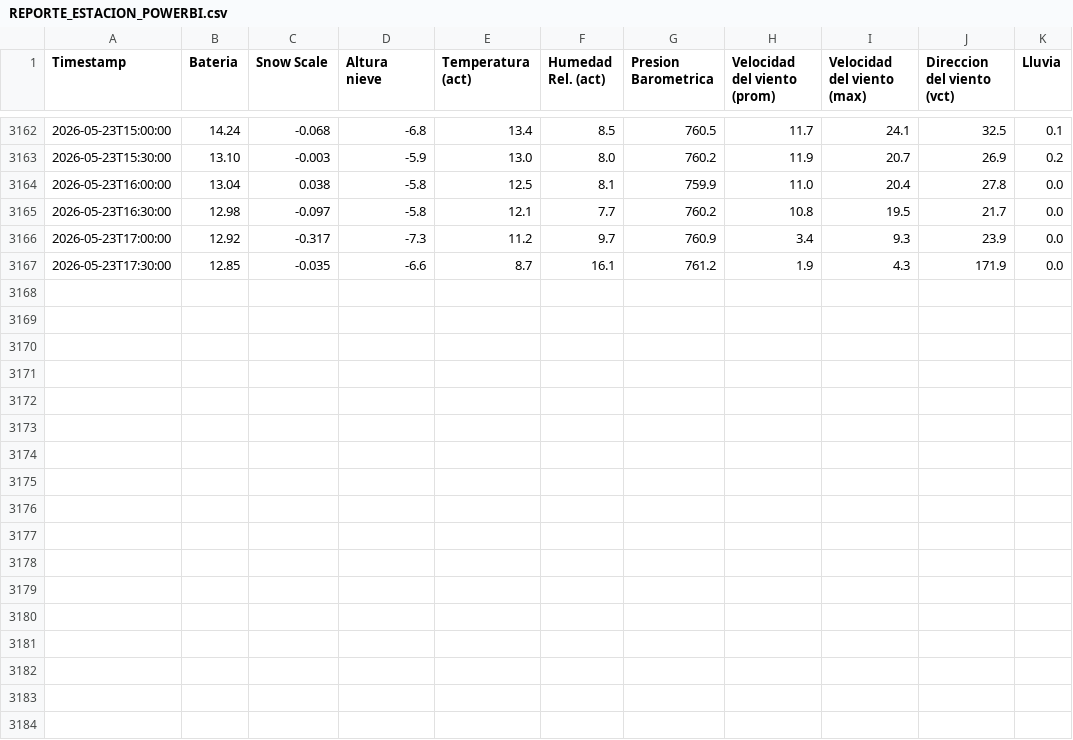
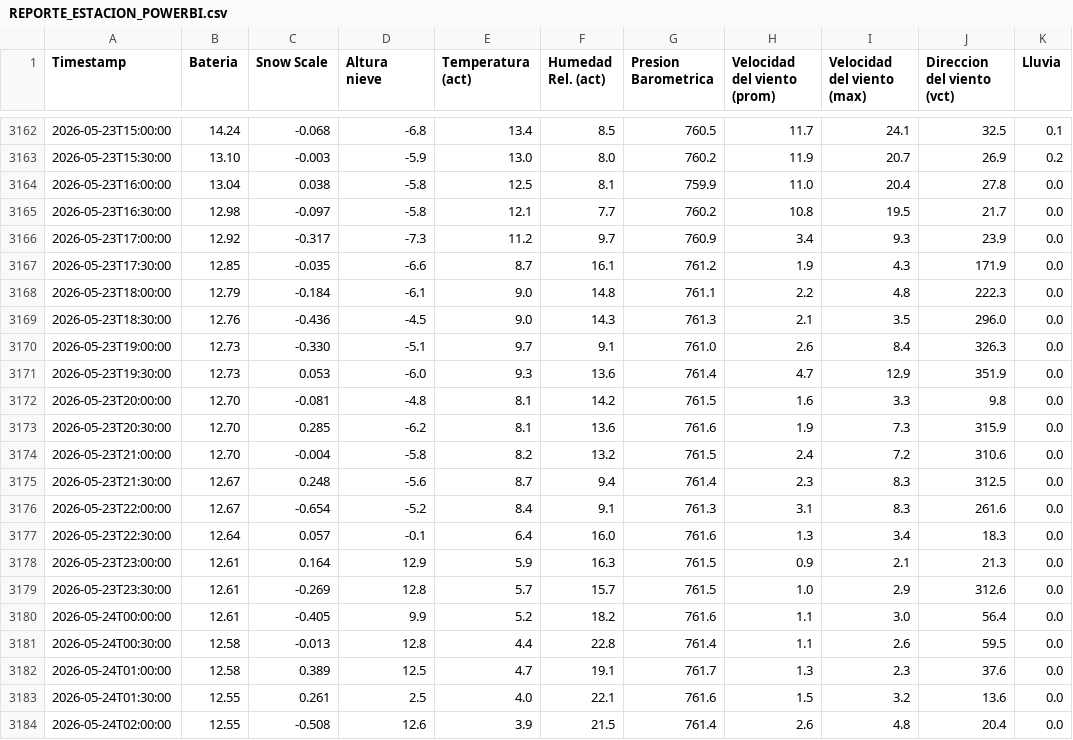
Before and after one commit to Oper296/estacion_meteorologica, a CSV file: REPORTE_ESTACION_POWERBI.csv, drawn as a sheet; only a part is shown, gaps mark what is left out.

Commit message:
Auto-update HSA PRO 2026-05-24 02:26

```diff
--- a/REPORTE_ESTACION_POWERBI.csv
+++ b/REPORTE_ESTACION_POWERBI.csv
@@ -3167 +3167,18 @@ Timestamp,Bateria,Snow Scale,Altura nieve,Temperatura (act),Humedad Rel. (act),P
 2026-05-23T17:30:00,12.85,-0.035,-6.6,8.7,16.1,761.2,1.9,4.3,171.9,0.0
+2026-05-23T18:00:00,12.79,-0.184,-6.1,9.0,14.8,761.1,2.2,4.8,222.3,0.0
+2026-05-23T18:30:00,12.76,-0.436,-4.5,9.0,14.3,761.3,2.1,3.5,296.0,0.0
+2026-05-23T19:00:00,12.73,-0.330,-5.1,9.7,9.1,761.0,2.6,8.4,326.3,0.0
+2026-05-23T19:30:00,12.73,0.053,-6.0,9.3,13.6,761.4,4.7,12.9,351.9,0.0
+2026-05-23T20:00:00,12.70,-0.081,-4.8,8.1,14.2,761.5,1.6,3.3,9.8,0.0
+2026-05-23T20:30:00,12.70,0.285,-6.2,8.1,13.6,761.6,1.9,7.3,315.9,0.0
+2026-05-23T21:00:00,12.70,-0.004,-5.8,8.2,13.2,761.5,2.4,7.2,310.6,0.0
+2026-05-23T21:30:00,12.67,0.248,-5.6,8.7,9.4,761.4,2.3,8.3,312.5,0.0
+2026-05-23T22:00:00,12.67,-0.654,-5.2,8.4,9.1,761.3,3.1,8.3,261.6,0.0
+2026-05-23T22:30:00,12.64,0.057,-0.1,6.4,16.0,761.6,1.3,3.4,18.3,0.0
+2026-05-23T23:00:00,12.61,0.164,12.9,5.9,16.3,761.5,0.9,2.1,21.3,0.0
+2026-05-23T23:30:00,12.61,-0.269,12.8,5.7,15.7,761.5,1.0,2.9,312.6,0.0
+2026-05-24T00:00:00,12.61,-0.405,9.9,5.2,18.2,761.6,1.1,3.0,56.4,0.0
+2026-05-24T00:30:00,12.58,-0.013,12.8,4.4,22.8,761.4,1.1,2.6,59.5,0.0
+2026-05-24T01:00:00,12.58,0.389,12.5,4.7,19.1,761.7,1.3,2.3,37.6,0.0
+2026-05-24T01:30:00,12.55,0.261,2.5,4.0,22.1,761.6,1.5,3.2,13.6,0.0
+2026-05-24T02:00:00,12.55,-0.508,12.6,3.9,21.5,761.4,2.6,4.8,20.4,0.0
```
